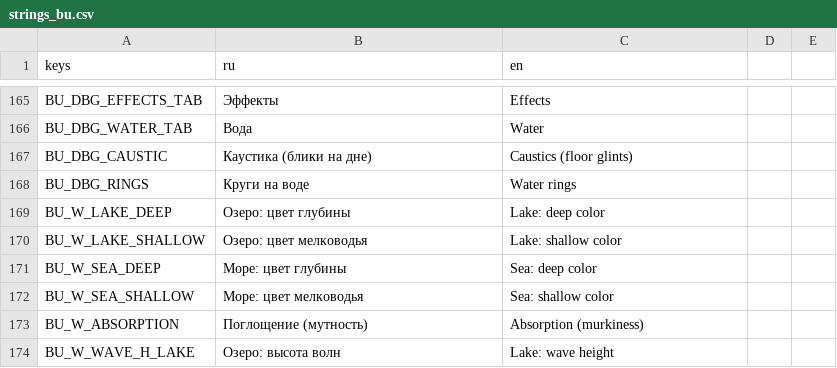
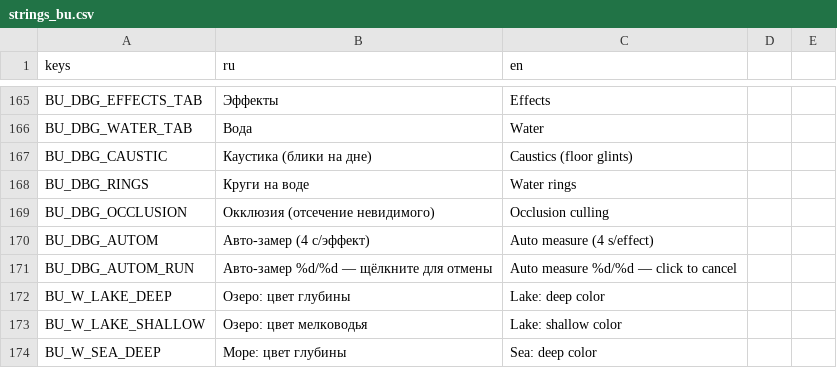
Before and after one commit to novikovqoder/blockparty, a CSV file: i18n/strings_bu.csv, drawn as a sheet; only a part is shown, gaps mark what is left out; the shorter side is filled out with more unchanged rows.

```diff
--- a/i18n/strings_bu.csv
+++ b/i18n/strings_bu.csv
@@ -168,2 +168,5 @@ BU_DBG_CAUSTIC,Каустика (блики на дне),Caustics (floor glints)
 BU_DBG_RINGS,Круги на воде,Water rings
+BU_DBG_OCCLUSION,Окклюзия (отсечение невидимого),Occlusion culling
+BU_DBG_AUTOM,Авто-замер (4 с/эффект),Auto measure (4 s/effect)
+BU_DBG_AUTOM_RUN,Авто-замер %d/%d — щёлкните для отмены,Auto measure %d/%d — click to cancel
 BU_W_LAKE_DEEP,Озеро: цвет глубины,Lake: deep color
```
Also changed, not shown: 5 other files.
